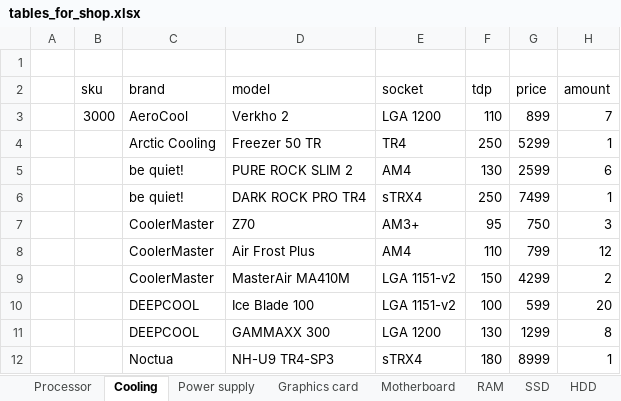
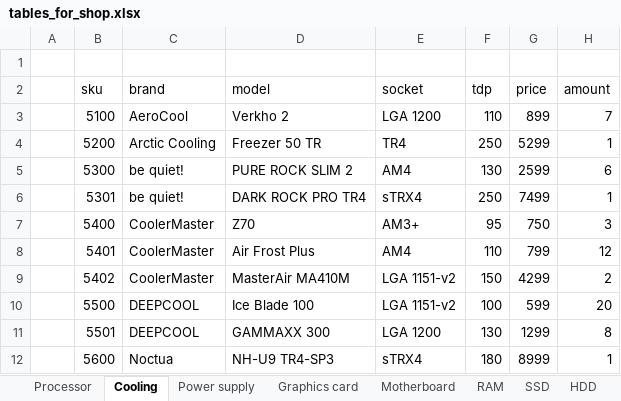
Before and after one commit to RaEzhov/sql_project, an Excel workbook: Help/tables_for_shop.xlsx, sheet Cooling, drawn as a sheet; values as stored, in another font and other column widths than the file's, no borders; the diff names each change by its address in the sheet, - before the commit and + after, or states it on an @@ line.

Commit message:
added sku for cooling

```diff
--- a/Help/tables_for_shop.xlsx (sheet Cooling)
+++ b/Help/tables_for_shop.xlsx (sheet Cooling)
-B3 (sku): 3000
+B3 (sku): 5100
-B4 (sku): (empty)
+B4 (sku): 5200
-B5 (sku): (empty)
+B5 (sku): 5300
-B6 (sku): (empty)
+B6 (sku): 5301
-B7 (sku): (empty)
+B7 (sku): 5400
-B8 (sku): (empty)
+B8 (sku): 5401
-B9 (sku): (empty)
+B9 (sku): 5402
-B10 (sku): (empty)
+B10 (sku): 5500
-B11 (sku): (empty)
+B11 (sku): 5501
-B12 (sku): (empty)
+B12 (sku): 5600
```
Also changed, not shown: 2 other files.
